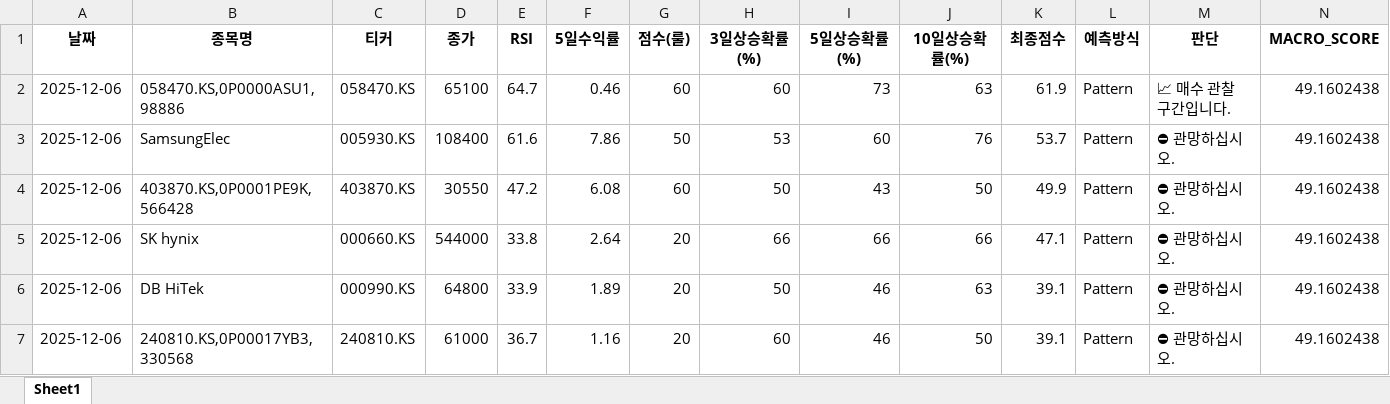
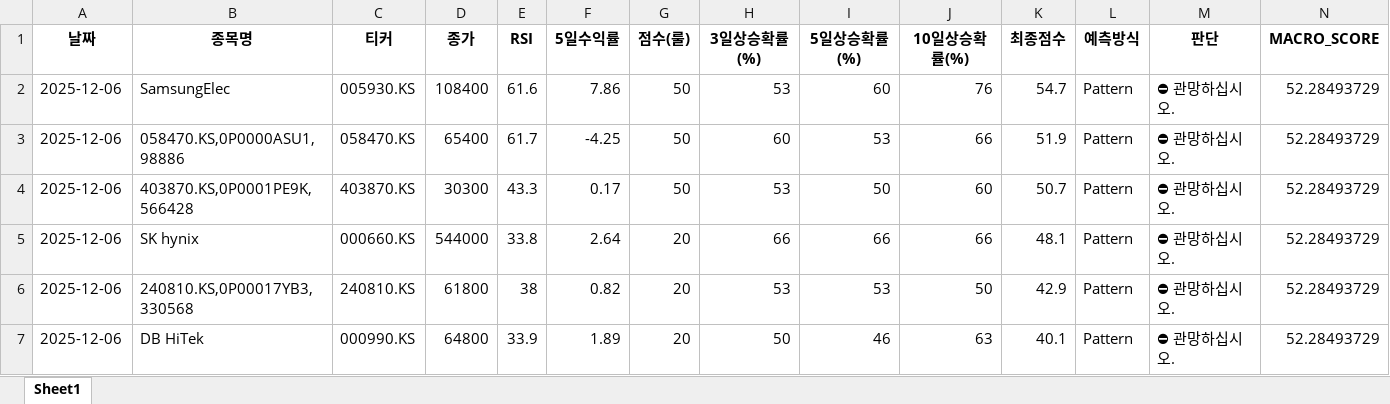
Before and after one commit to tradeprogram/ODIN-SPEAR-STRATEGY, an Excel workbook: DECISION/국장_반도체_분석.xlsx, sheet Sheet1, drawn as a sheet; only a part is shown; values as stored, in another font and other column widths than the file's, no borders; removed rows and columns are numbered as before the commit, all else as after; rows hold the shown columns only; the diff names each change by its address in the sheet, - before the commit and + after, or states it on an @@ line.

```diff
--- a/DECISION/국장_반도체_분석.xlsx (sheet Sheet1)
+++ b/DECISION/국장_반도체_분석.xlsx (sheet Sheet1)
-row 2: 2025-12-06 | 058470.KS,0P0000ASU1,98886 | 058470.KS | 65100 | 64.7 | 0.46 | 60 | 60 | 73 | 63 | 61.9 | Pattern | 📈 매수 관찰 구간입니다. | 49.1602438
-K2 (최종점수): 53.7
+K2 (최종점수): 54.7
-N2 (MACRO_SCORE): 49.1602438
+N2 (MACRO_SCORE): 52.28493729
+row 3: 2025-12-06 | 058470.KS,0P0000ASU1,98886 | 058470.KS | 65400 | 61.7 | -4.25 | 50 | 60 | 53 | 66 | 51.9 | Pattern | ⛔ 관망하십시오. | 52.28493729
-D4 (종가): 30550
+D4 (종가): 30300
-E4 (RSI): 47.2
+E4 (RSI): 43.3
-F4 (5일수익률): 6.08
+F4 (5일수익률): 0.17
-G4 (점수(룰)): 60
+G4 (점수(룰)): 50
-H4 (3일상승확률(%)): 50
+H4 (3일상승확률(%)): 53
-I4 (5일상승확률(%)): 43
+I4 (5일상승확률(%)): 50
-J4 (10일상승확률(%)): 50
+J4 (10일상승확률(%)): 60
-K4 (최종점수): 49.9
+K4 (최종점수): 50.7
-N4:N5 (MACRO_SCORE): 49.1602438
+N4:N5 (MACRO_SCORE): 52.28493729
-K5 (최종점수): 47.1
+K5 (최종점수): 48.1
+row 6: 2025-12-06 | 240810.KS,0P00017YB3,330568 | 240810.KS | 61800 | 38 | 0.82 | 20 | 53 | 53 | 50 | 42.9 | Pattern | ⛔ 관망하십시오. | 52.28493729
-K7 (최종점수): 39.1
+K7 (최종점수): 40.1
-N7 (MACRO_SCORE): 49.1602438
+N7 (MACRO_SCORE): 52.28493729
-row 7: 2025-12-06 | 240810.KS,0P00017YB3,330568 | 240810.KS | 61000 | 36.7 | 1.16 | 20 | 60 | 46 | 50 | 39.1 | Pattern | ⛔ 관망하십시오. | 49.1602438
```
Also changed, not shown: DECISION/미장_드론_분석.xlsx, DECISION/미장_반도체_분석.xlsx, 8 other files.
